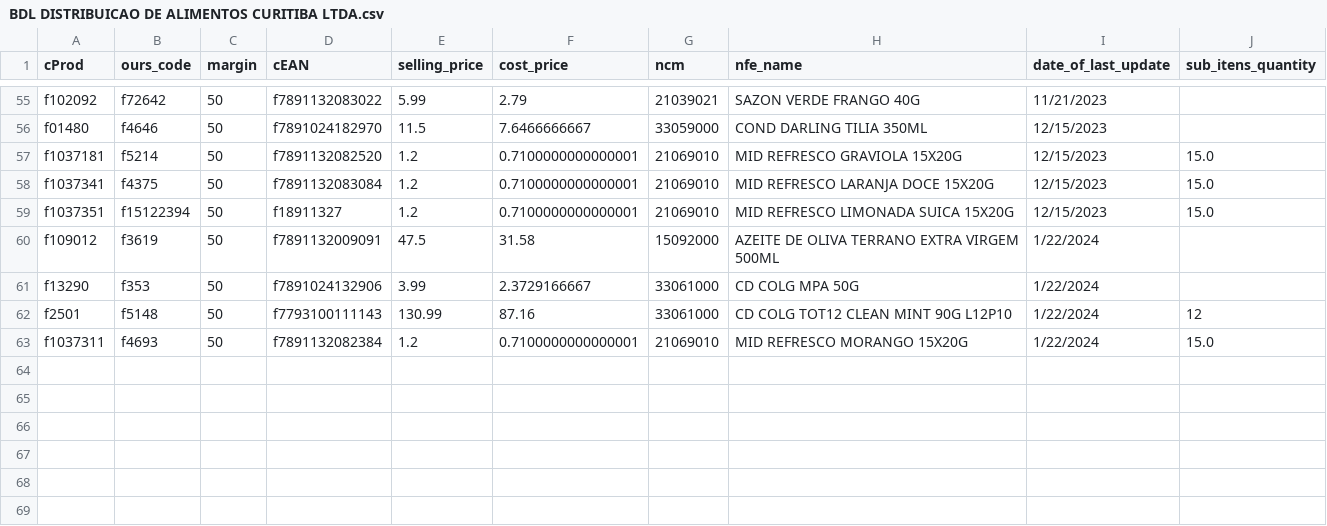
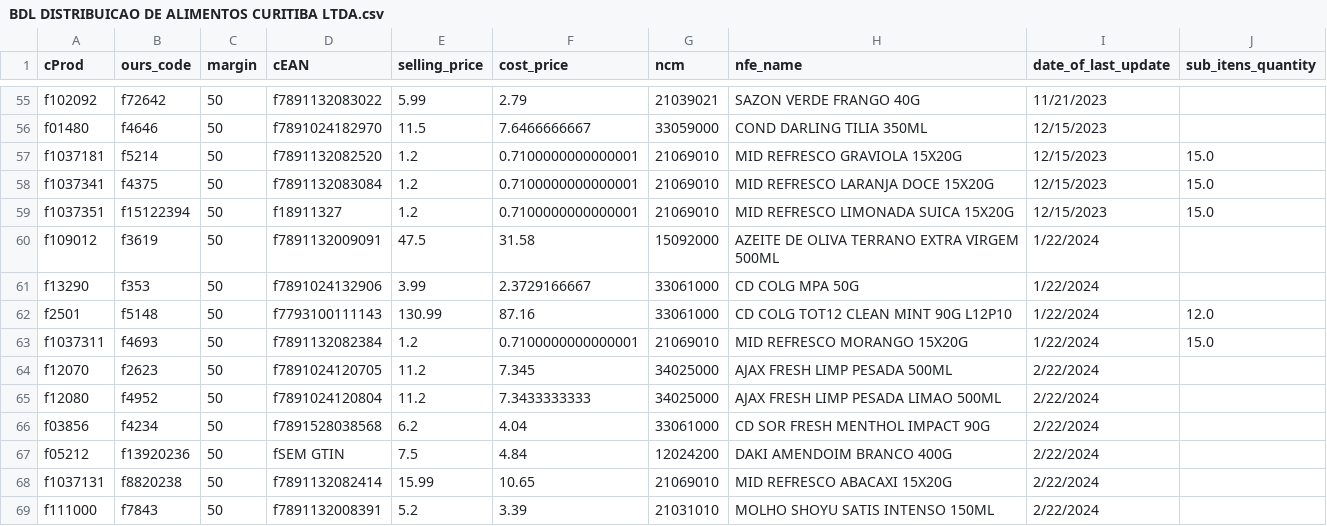
Before and after one commit to I3run01/bot-update-price-python, a CSV file: database/BDL DISTRIBUICAO DE ALIMENTOS CURITIBA LTDA.csv, drawn as a sheet; only a part is shown, gaps mark what is left out.

Commit message:
Update BDL DISTRIBUICAO DE ALIMENTOS CURITIBA LTDA.csv

```diff
--- a/database/BDL DISTRIBUICAO DE ALIMENTOS CURITIBA LTDA.csv
+++ b/database/BDL DISTRIBUICAO DE ALIMENTOS CURITIBA LTDA.csv
@@ -61,3 +61,9 @@ f109012,f3619,50,f7891132009091,47.5,31.58,15092000,AZEITE DE OLIVA TERRANO EXTR
 f13290,f353,50,f7891024132906,3.99,2.3729166667,33061000,CD COLG MPA 50G,1/22/2024,
-f2501,f5148,50,f7793100111143,130.99,87.16,33061000,CD COLG TOT12 CLEAN MINT 90G L12P10,1/22/2024,12
+f2501,f5148,50,f7793100111143,130.99,87.16,33061000,CD COLG TOT12 CLEAN MINT 90G L12P10,1/22/2024,12.0
 f1037311,f4693,50,f7891132082384,1.2,0.7100000000000001,21069010,MID REFRESCO MORANGO 15X20G,1/22/2024,15.0
+f12070,f2623,50,f7891024120705,11.2,7.345,34025000,AJAX FRESH LIMP PESADA 500ML,2/22/2024,
+f12080,f4952,50,f7891024120804,11.2,7.3433333333,34025000,AJAX FRESH LIMP PESADA LIMAO 500ML,2/22/2024,
+f03856,f4234,50,f7891528038568,6.2,4.04,33061000,CD SOR FRESH MENTHOL IMPACT 90G,2/22/2024,
+f05212,f13920236,50,fSEM GTIN,7.5,4.84,12024200,DAKI AMENDOIM BRANCO 400G,2/22/2024,
+f1037131,f8820238,50,f7891132082414,15.99,10.65,21069010,MID REFRESCO ABACAXI 15X20G,2/22/2024,
+f111000,f7843,50,f7891132008391,5.2,3.39,21031010,MOLHO SHOYU SATIS INTENSO 150ML,2/22/2024,
```
